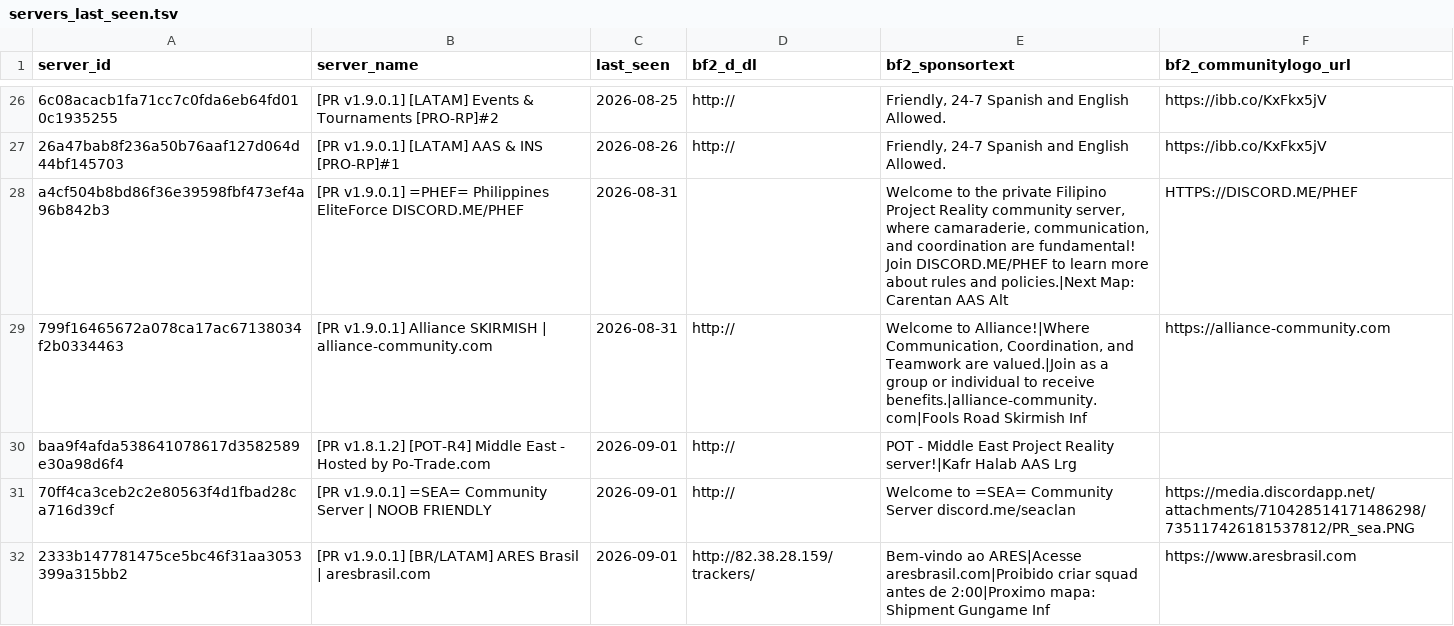
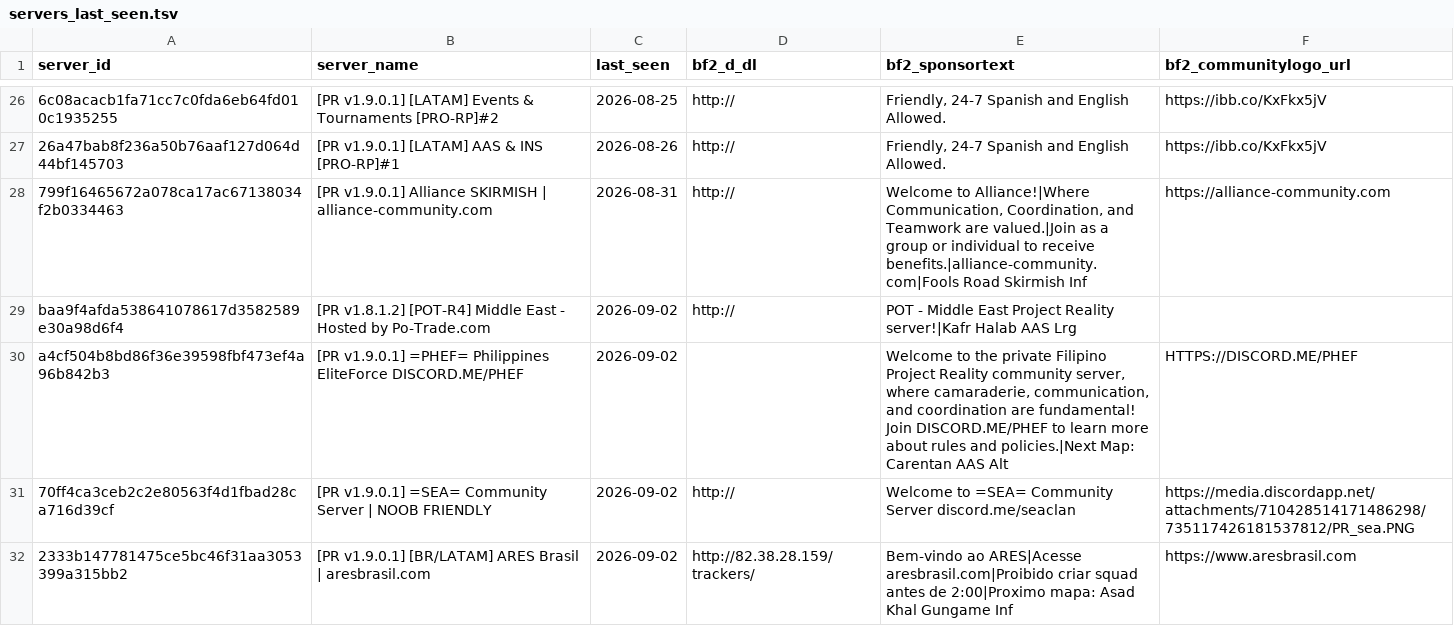
Before and after one commit to SucharMistrz/PRServerTracker, a TSV file: data/servers_last_seen.tsv, drawn as a sheet; only a part is shown, gaps mark what is left out; removed rows and columns are numbered as before the commit, all else as after; the diff covers the shown part only; the diff names each change by its address in the sheet, - before the commit and + after, or states it on an @@ line.

```diff
--- a/data/servers_last_seen.tsv
+++ b/data/servers_last_seen.tsv
-row 28: a4cf504b8bd86f36e39598fbf473ef4a96b842b3 | [PR v1.9.0.1] =PHEF= Philippines EliteForce DISCORD.ME/PHEF | 2026-08-31 |  | Welcome to the private Filipino Project Reality community server, where camaraderie, communication, and coordination are fundamental! Join DISCORD.ME/PHEF to learn more about rules and policies.|Next Map: Carentan AAS Alt | HTTPS://DISCORD.ME/PHEF
-C29 (last_seen): 2026-09-01
+C29 (last_seen): 2026-09-02
+row 30: a4cf504b8bd86f36e39598fbf473ef4a96b842b3 | [PR v1.9.0.1] =PHEF= Philippines EliteForce DISCORD.ME/PHEF | 2026-09-02 |  | Welcome to the private Filipino Project Reality community server, where camaraderie, communication, and coordination are fundamental! Join DISCORD.ME/PHEF to learn more about rules and policies.|Next Map: Carentan AAS Alt | HTTPS://DISCORD.ME/PHEF
-C31:C32 (last_seen): 2026-09-01
+C31:C32 (last_seen): 2026-09-02
-E32 (bf2_sponsortext): …2:00|Proximo mapa: Shipment Gungame Inf
+E32 (bf2_sponsortext): …2:00|Proximo mapa: Asad Khal Gungame Inf
```
Also changed, not shown: 26 edited cells elsewhere in this file.
